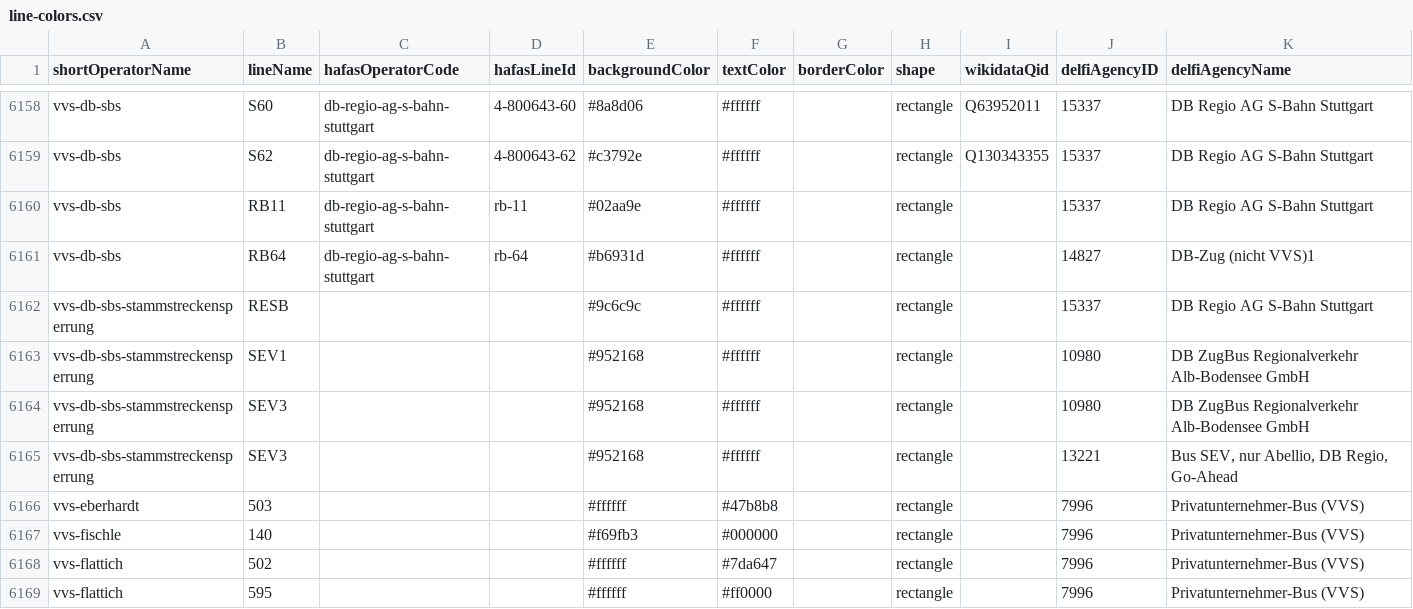
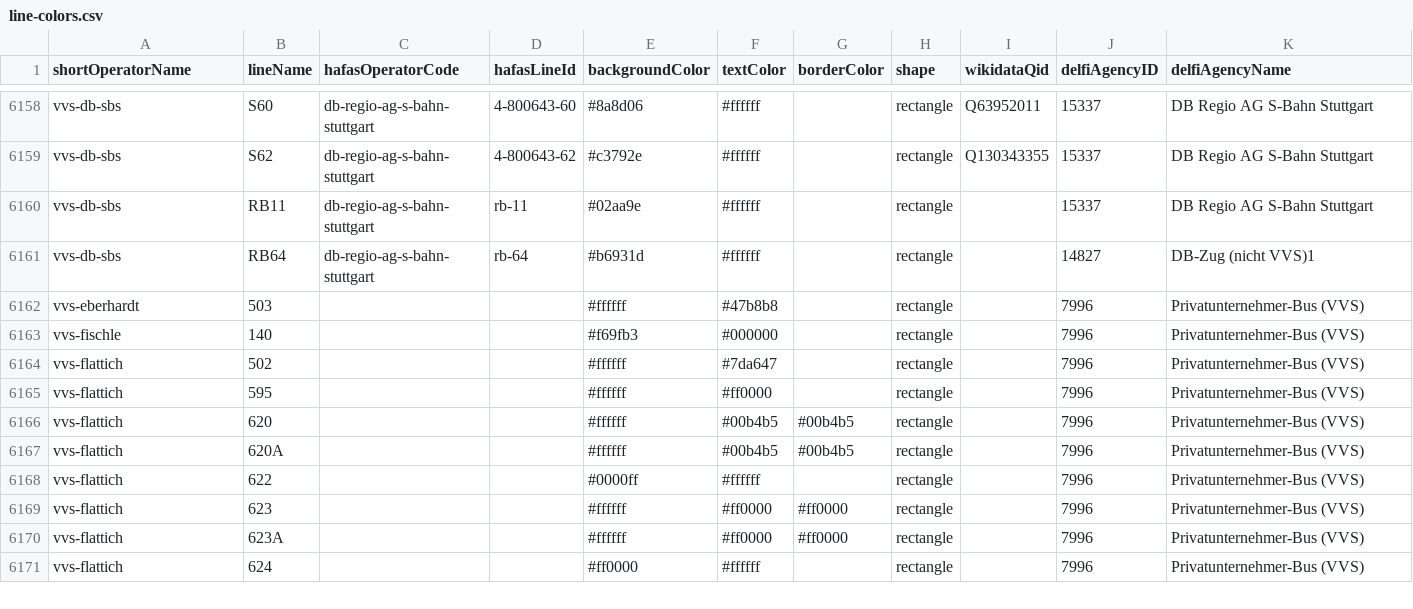
Before and after one commit to Traewelling/line-colors, a CSV file: line-colors.csv, drawn as a sheet; only a part is shown, gaps mark what is left out; the shorter side is filled out with more unchanged rows.

Commit message:
Update line-colors.csv

```diff
--- a/line-colors.csv
+++ b/line-colors.csv
@@ -6161,6 +6161,2 @@ vvs-db-sbs,RB11,db-regio-ag-s-bahn-stuttgart,rb-11,#02aa9e,#ffffff,,rectangle,,1
 vvs-db-sbs,RB64,db-regio-ag-s-bahn-stuttgart,rb-64,#b6931d,#ffffff,,rectangle,,14827,DB-Zug  (nicht VVS)1
-vvs-db-sbs-stammstreckensperrung,RESB,,,#9c6c9c,#ffffff,,rectangle,,15337,DB Regio AG S-Bahn Stuttgart
-vvs-db-sbs-stammstreckensperrung,SEV1,,,#952168,#ffffff,,rectangle,,10980,DB ZugBus Regionalverkehr Alb-Bodensee GmbH
-vvs-db-sbs-stammstreckensperrung,SEV3,,,#952168,#ffffff,,rectangle,,10980,DB ZugBus Regionalverkehr Alb-Bodensee GmbH
-vvs-db-sbs-stammstreckensperrung,SEV3,,,#952168,#ffffff,,rectangle,,13221,"Bus SEV, nur Abellio, DB Regio, Go-Ahead"
 vvs-eberhardt,503,,,#ffffff,#47b8b8,,rectangle,,7996,Privatunternehmer-Bus (VVS)
```
